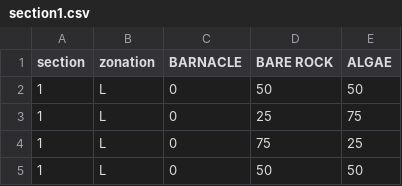
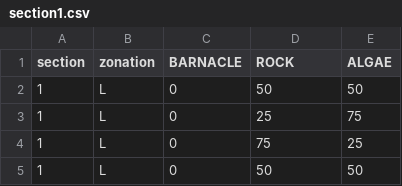
Before and after one commit to ChrisMantegna/YellowIsland2023, a CSV file: data/section1.csv, drawn as a sheet; only a part is shown.

Commit message:
Update section1.csv

```diff
--- a/data/section1.csv
+++ b/data/section1.csv
@@ -1,2 +1,2 @@
-section,zonation,BARNACLE,BARE ROCK,ALGAE
+section,zonation,BARNACLE,ROCK,ALGAE
 1,L,0,50,50
```
